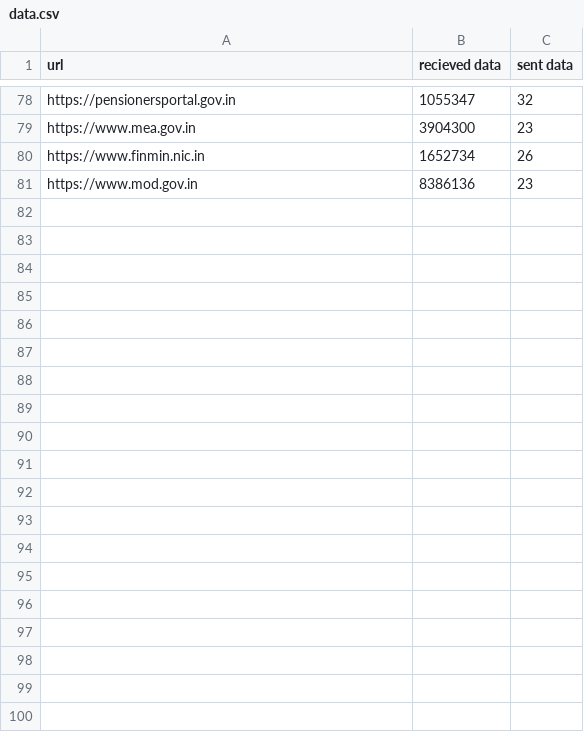
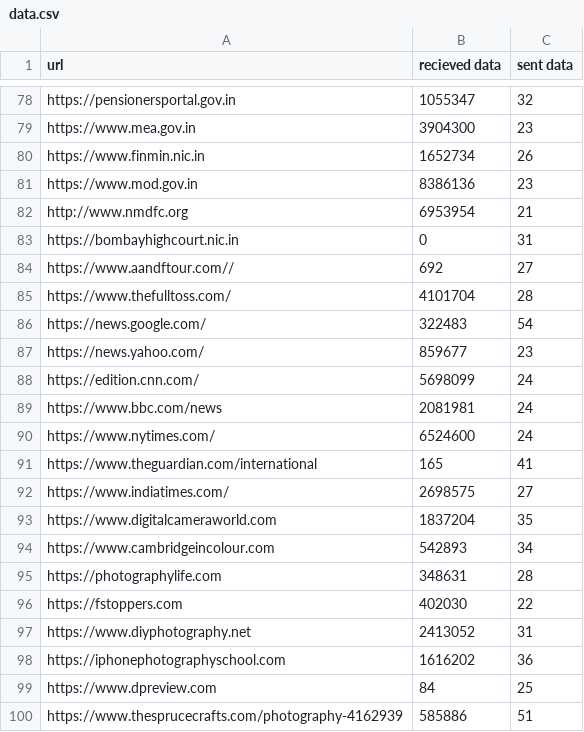
Before and after one commit to SARTHAK4U/ECO-BROWSE, a CSV file: server/data.csv, drawn as a sheet; only a part is shown, gaps mark what is left out; the diff covers the shown part only; the diff names each change by its address in the sheet, - before the commit and + after, or states it on an @@ line.

Commit message:
added more values to data.csv

```diff
--- a/server/data.csv
+++ b/server/data.csv
+row 82: http://www.nmdfc.org | 6953954 | 21
+row 83: https://bombayhighcourt.nic.in | 0 | 31
+row 84: https://www.aandftour.com// | 692 | 27
+row 85: https://www.thefulltoss.com/ | 4101704 | 28
+row 86: https://news.google.com/ | 322483 | 54
+row 87: https://news.yahoo.com/ | 859677 | 23
+row 88: https://edition.cnn.com/ | 5698099 | 24
+row 89: https://www.bbc.com/news | 2081981 | 24
+row 90: https://www.nytimes.com/ | 6524600 | 24
+row 91: https://www.theguardian.com/international | 165 | 41
+row 92: https://www.indiatimes.com/ | 2698575 | 27
+row 93: https://www.digitalcameraworld.com | 1837204 | 35
+row 94: https://www.cambridgeincolour.com | 542893 | 34
+row 95: https://photographylife.com | 348631 | 28
+row 96: https://fstoppers.com | 402030 | 22
+row 97: https://www.diyphotography.net | 2413052 | 31
+row 98: https://iphonephotographyschool.com | 1616202 | 36
+row 99: https://www.dpreview.com | 84 | 25
+row 100: https://www.thesprucecrafts.com/photography-4162939 | 585886 | 51
```
Also changed, not shown: 27 added rows elsewhere in this file.
